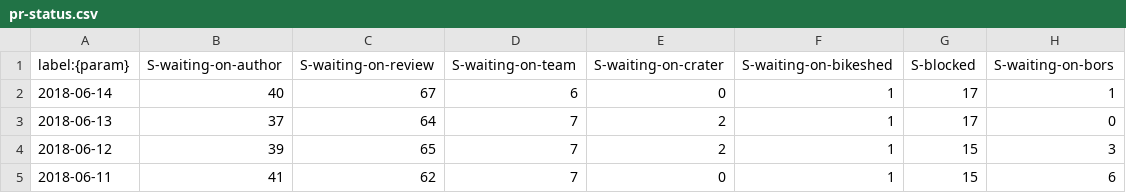
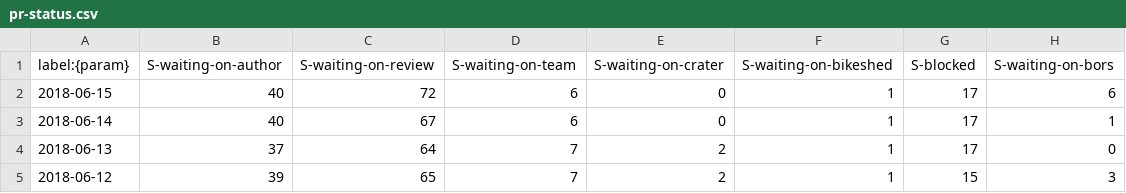
Before and after one commit to rust-lang/rustc-pr-tracking, a CSV file: data/pr-status.csv, drawn as a sheet; only a part is shown; the shorter side is filled out with more unchanged rows; the diff names each change by its address in the sheet, - before the commit and + after, or states it on an @@ line.

```diff
--- a/data/pr-status.csv
+++ b/data/pr-status.csv
+row 2: 2018-06-15 | 40 | 72 | 6 | 0 | 1 | 17 | 6
```
Also changed, not shown: data/pr-activity.csv, data/pr-age.csv.
